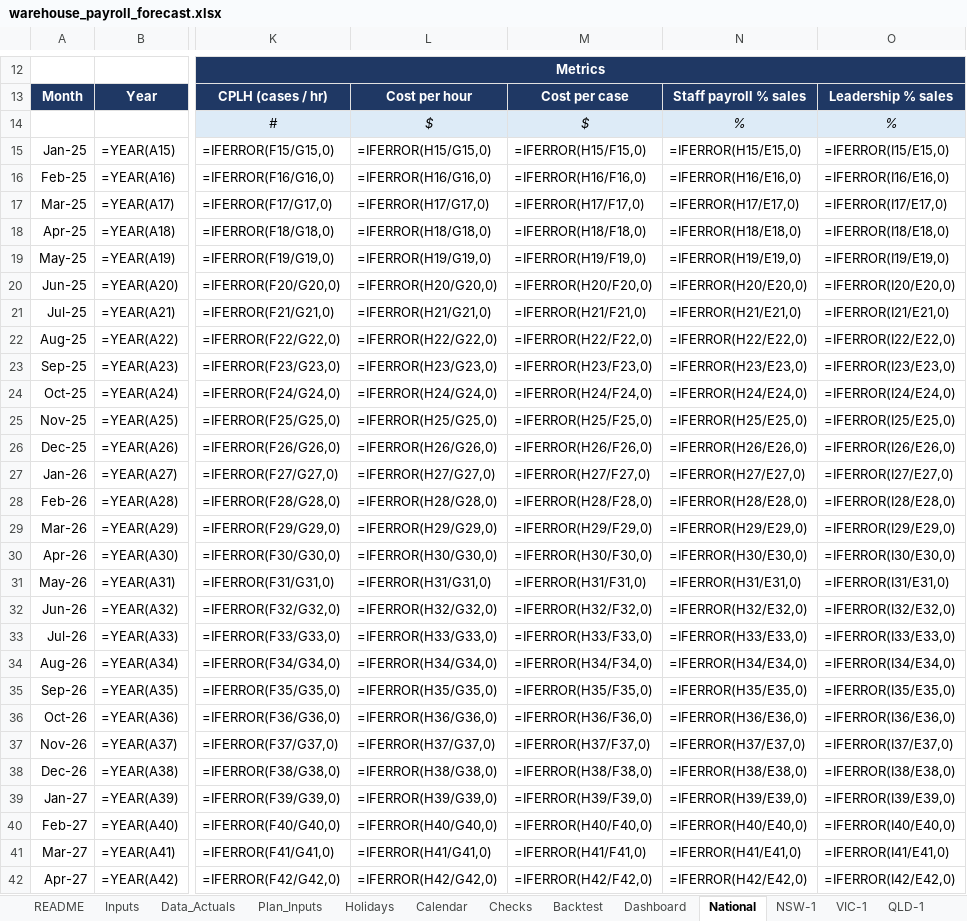
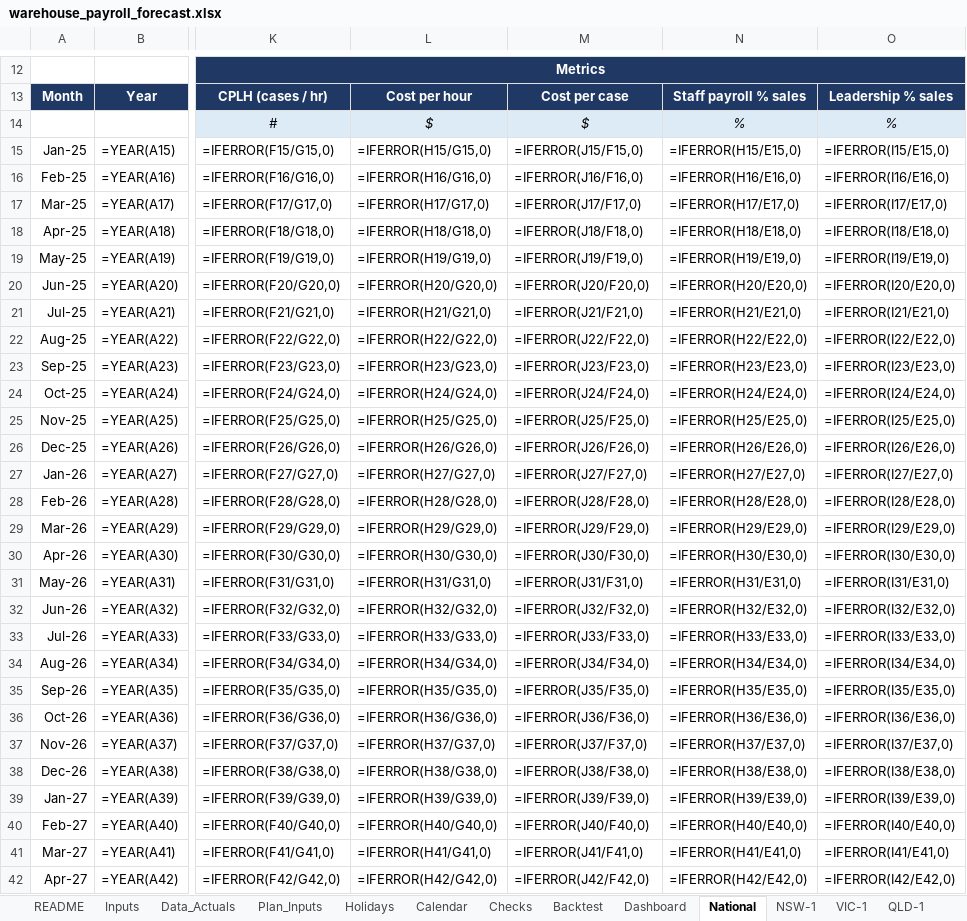
Before and after one commit to zed6991/warehouse-payroll-forecast, an Excel workbook: warehouse_payroll_forecast.xlsx, sheet National, drawn as a sheet; only a part is shown, gaps mark what is left out; values as stored, in another font and other column widths than the file's, no borders; formulas without a stored value are shown as written; conditional formats not drawn; the diff covers the shown part only; the diff names each change by its address in the sheet, - before the commit and + after, or states it on an @@ line.

```diff
--- a/warehouse_payroll_forecast.xlsx (sheet National)
+++ b/warehouse_payroll_forecast.xlsx (sheet National)
-M15: =IFERROR(H15/F15,0)
+M15: =IFERROR(J15/F15,0)
-M16: =IFERROR(H16/F16,0)
+M16: =IFERROR(J16/F16,0)
-M17: =IFERROR(H17/F17,0)
+M17: =IFERROR(J17/F17,0)
-M18: =IFERROR(H18/F18,0)
+M18: =IFERROR(J18/F18,0)
-M19: =IFERROR(H19/F19,0)
+M19: =IFERROR(J19/F19,0)
-M20: =IFERROR(H20/F20,0)
+M20: =IFERROR(J20/F20,0)
-M21: =IFERROR(H21/F21,0)
+M21: =IFERROR(J21/F21,0)
-M22: =IFERROR(H22/F22,0)
+M22: =IFERROR(J22/F22,0)
-M23: =IFERROR(H23/F23,0)
+M23: =IFERROR(J23/F23,0)
-M24: =IFERROR(H24/F24,0)
+M24: =IFERROR(J24/F24,0)
-M25: =IFERROR(H25/F25,0)
+M25: =IFERROR(J25/F25,0)
-M26: =IFERROR(H26/F26,0)
+M26: =IFERROR(J26/F26,0)
-M27: =IFERROR(H27/F27,0)
+M27: =IFERROR(J27/F27,0)
-M28: =IFERROR(H28/F28,0)
+M28: =IFERROR(J28/F28,0)
-M29: =IFERROR(H29/F29,0)
+M29: =IFERROR(J29/F29,0)
-M30: =IFERROR(H30/F30,0)
+M30: =IFERROR(J30/F30,0)
-M31: =IFERROR(H31/F31,0)
+M31: =IFERROR(J31/F31,0)
-M32: =IFERROR(H32/F32,0)
+M32: =IFERROR(J32/F32,0)
-M33: =IFERROR(H33/F33,0)
+M33: =IFERROR(J33/F33,0)
-M34: =IFERROR(H34/F34,0)
+M34: =IFERROR(J34/F34,0)
-M35: =IFERROR(H35/F35,0)
+M35: =IFERROR(J35/F35,0)
-M36: =IFERROR(H36/F36,0)
+M36: =IFERROR(J36/F36,0)
-M37: =IFERROR(H37/F37,0)
+M37: =IFERROR(J37/F37,0)
-M38: =IFERROR(H38/F38,0)
+M38: =IFERROR(J38/F38,0)
-M39: =IFERROR(H39/F39,0)
+M39: =IFERROR(J39/F39,0)
-M40: =IFERROR(H40/F40,0)
+M40: =IFERROR(J40/F40,0)
-M41: =IFERROR(H41/F41,0)
+M41: =IFERROR(J41/F41,0)
-M42: =IFERROR(H42/F42,0)
+M42: =IFERROR(J42/F42,0)
```
Also changed, not shown: 65 edited cells elsewhere in this sheet, sheet IDC-NSW, sheet IDC-VIC, sheet SA-1, sheet WA-1, sheet NSW-1, sheet VIC-1, 6 more sheets, charts or pictures, 2 other files.
